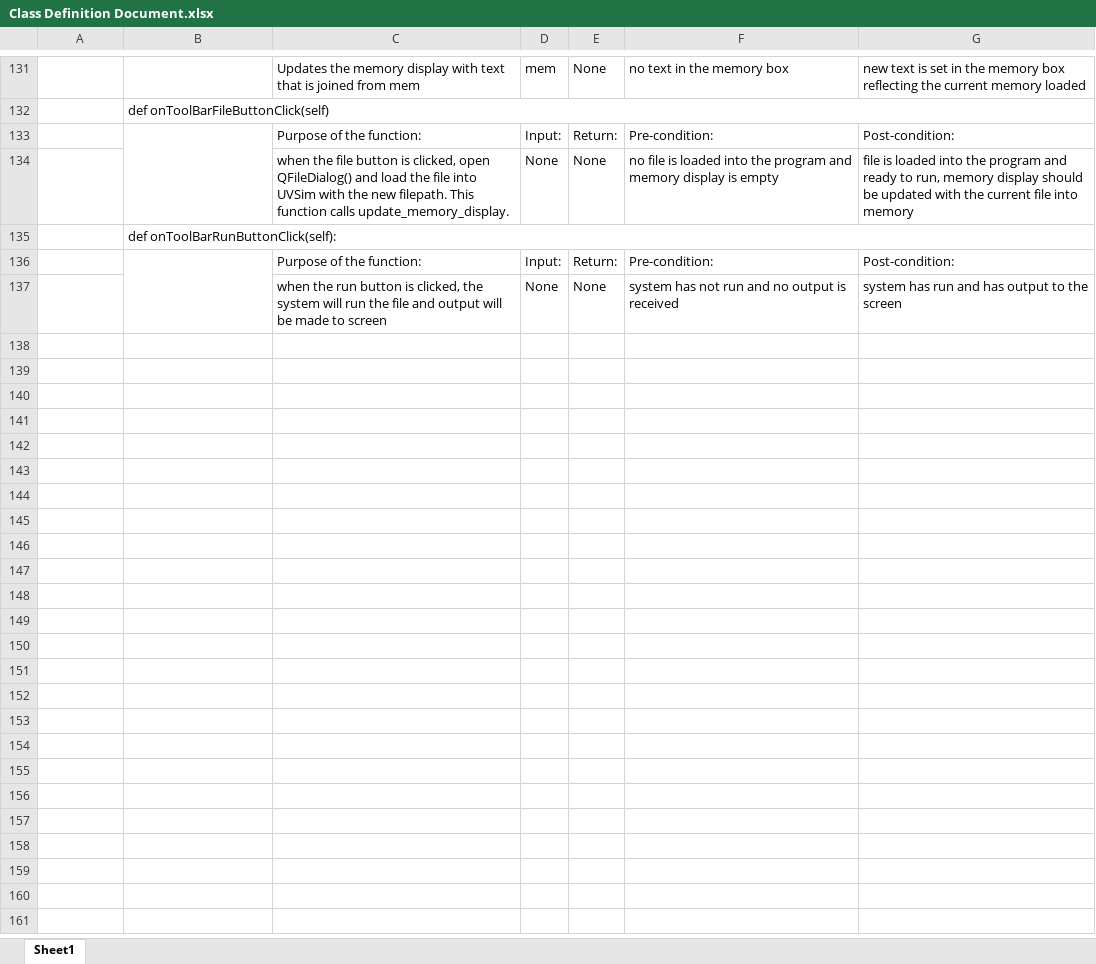
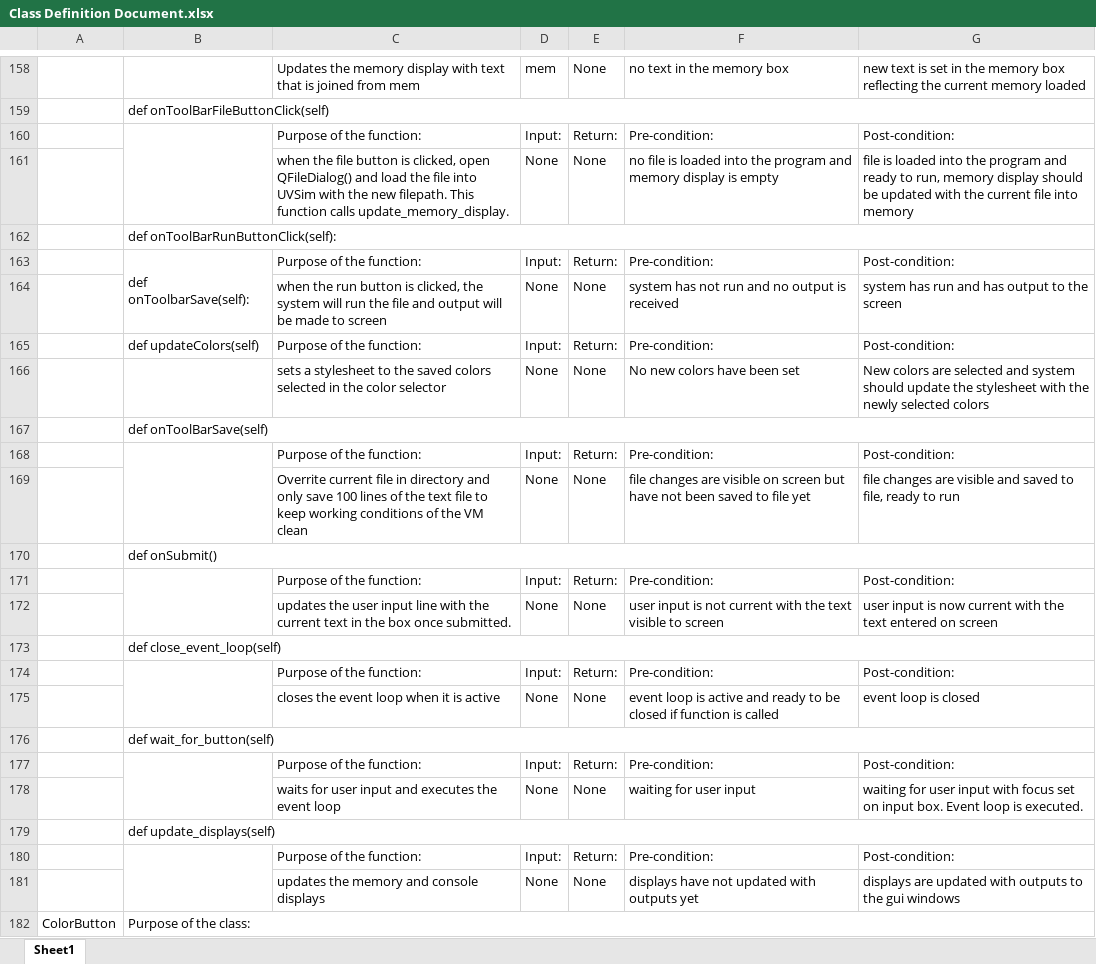
Before and after one commit to MistaMaciii/UVSim, an Excel workbook: Class Definition Document.xlsx, sheet Sheet1, drawn as a sheet; only a part is shown, gaps mark what is left out; values as stored, in another font and other column widths than the file's, no borders; charts and pictures not drawn; removed rows and columns are numbered as before the commit, all else as after; the diff covers the shown part only; the diff names each change by its address in the sheet, - before the commit and + after, or states it on an @@ line.

```diff
--- a/Class Definition Document.xlsx (sheet Sheet1)
+++ b/Class Definition Document.xlsx (sheet Sheet1)
+row 163:  | def onToolbarSave(self): | Purpose of the function: | Input: | Return: | Pre-condition: | Post-condition:
+row 164:  |  | when the run button is clicked, the system will run the file and output will be made to screen | None | None | system has not run and no output is received | system has run and has output to the screen
+row 165:  | def updateColors(self) | Purpose of the function: | Input: | Return: | Pre-condition: | Post-condition:
+row 166:  |  | sets a stylesheet to the saved colors selected in the color selector | None | None | No new colors have been set | New colors are selected and system should update the stylesheet with the newly selected colors
+row 167:  | def onToolBarSave(self)
-B136:B137 merged
+B168:B169 merged
+row 169:  |  | Overrite current file in directory and only save 100 lines of the text file to keep working conditions of the VM clean | None | None | file changes are visible on screen but have not been saved to file yet | file changes are visible and saved to file, ready to run
+row 170:  | def onSubmit()
+row 171:  |  | Purpose of the function: | Input: | Return: | Pre-condition: | Post-condition:
-C172: when the run button is clicked, the system will run the file and output will be made to screen
+C172: updates the user input line with the current text in the box once submitted.
-F172: system has not run and no output is received
+F172: user input is not current with the text visible to screen
-G172: system has run and has output to the screen
+G172: user input is now current with the text entered on screen
+row 173:  | def close_event_loop(self)
+row 174:  |  | Purpose of the function: | Input: | Return: | Pre-condition: | Post-condition:
+row 175:  |  | closes the event loop when it is active | None | None | event loop is active and ready to be closed if function is called | event loop is closed
+row 176:  | def wait_for_button(self)
+row 177:  |  | Purpose of the function: | Input: | Return: | Pre-condition: | Post-condition:
+row 178:  |  | waits for user input and executes the event loop | None | None | waiting for user input | waiting for user input with focus set on input box. Event loop is executed.
+row 179:  | def update_displays(self)
+row 180:  |  | Purpose of the function: | Input: | Return: | Pre-condition: | Post-condition:
+row 181:  |  | updates the memory and console displays | None | None | displays have not updated with outputs yet | displays are updated with outputs to the gui windows
+row 182: ColorButton | Purpose of the class:
```
Also changed, not shown: 82 added rows, 3 removed rows, 1 moved row, 22 edited cells and merged cells elsewhere in this sheet, 3 other files.
